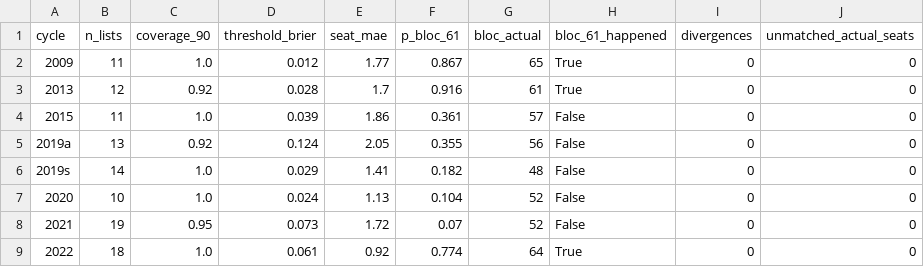
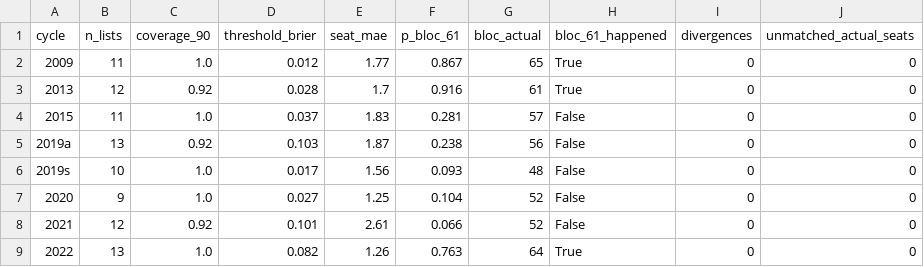
Before and after one commit to idoherling/2026_Election_Model, a CSV file: data/processed/model_validation_bayes.csv, drawn as a sheet.

```diff
--- a/data/processed/model_validation_bayes.csv
+++ b/data/processed/model_validation_bayes.csv
@@ -3,7 +3,7 @@ cycle,n_lists,coverage_90,threshold_brier,seat_mae,p_bloc_61,bloc_actual,bloc_61
 2013,12,0.92,0.028,1.7,0.916,61,True,0,0
-2015,11,1.0,0.039,1.86,0.361,57,False,0,0
-2019a,13,0.92,0.124,2.05,0.355,56,False,0,0
-2019s,14,1.0,0.029,1.41,0.182,48,False,0,0
-2020,10,1.0,0.024,1.13,0.104,52,False,0,0
-2021,19,0.95,0.073,1.72,0.07,52,False,0,0
-2022,18,1.0,0.061,0.92,0.774,64,True,0,0
+2015,11,1.0,0.037,1.83,0.281,57,False,0,0
+2019a,13,0.92,0.103,1.87,0.238,56,False,0,0
+2019s,10,1.0,0.017,1.56,0.093,48,False,0,0
+2020,9,1.0,0.027,1.25,0.104,52,False,0,0
+2021,12,0.92,0.101,2.61,0.066,52,False,0,0
+2022,13,1.0,0.082,1.26,0.763,64,True,0,0
```
Also changed, not shown: data/processed/model_validation_ablation.csv, data/processed/model_validation_bayes_lists.csv, 2 other files.
